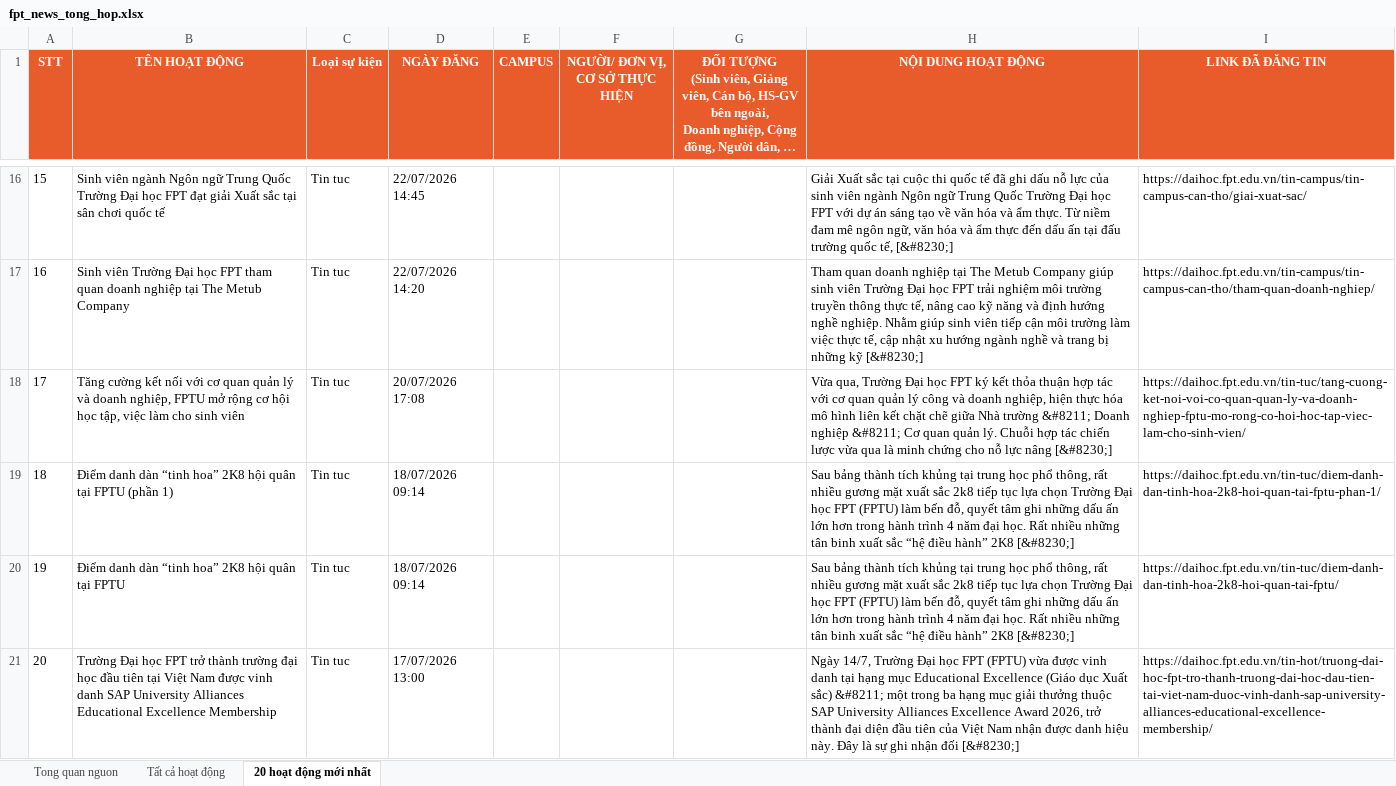
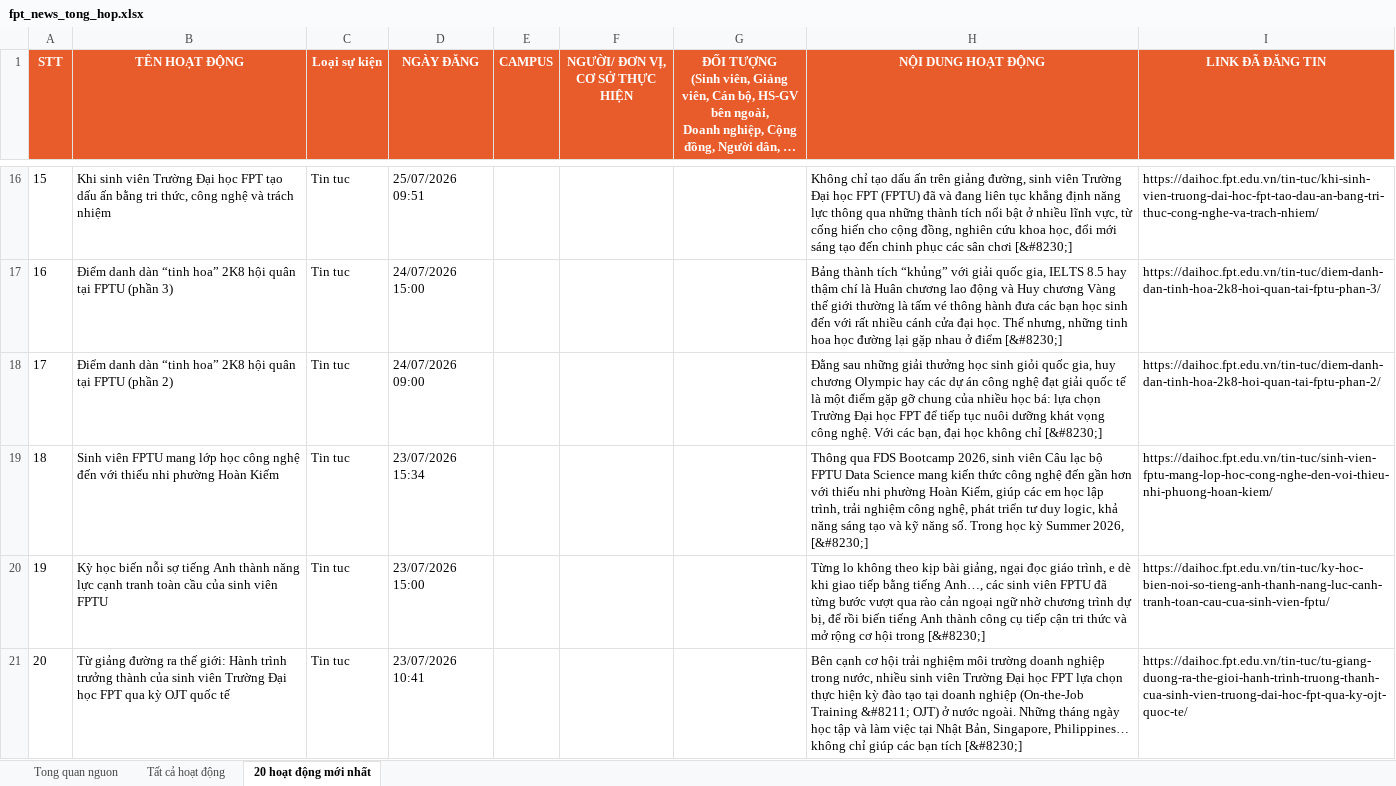
Before and after one commit to tienanh220102-boop/FacebookThing, an Excel workbook: Trang web FPT/fpt_news_tong_hop.xlsx, sheet 20 hoạt động mới nhất, drawn as a sheet; only a part is shown, gaps mark what is left out; long unchanged cells end in …; values as stored, in another font and other column widths than the file's, no borders; the diff covers the shown part only; the diff names each change by its address in the sheet, - before the commit and + after, or states it on an @@ line.

```diff
--- a/Trang web FPT/fpt_news_tong_hop.xlsx (sheet 20 hoạt động mới nhất)
+++ b/Trang web FPT/fpt_news_tong_hop.xlsx (sheet 20 hoạt động mới nhất)
-B16 (TÊN HOẠT ĐỘNG): Sinh viên ngành Ngôn ngữ Trung Quốc Trường Đại học FPT đạt giải Xuất sắc tại sân chơi quốc tế
+B16 (TÊN HOẠT ĐỘNG): Khi sinh viên Trường Đại học FPT tạo dấu ấn bằng tri thức, công nghệ và trách nhiệm
-D16 (NGÀY ĐĂNG): 22/07/2026 14:45
+D16 (NGÀY ĐĂNG): 25/07/2026 09:51
-H16 (NỘI DUNG HOẠT ĐỘNG): Giải Xuất sắc tại cuộc thi quốc tế đã ghi dấu nỗ lực của sinh viên ngành Ngôn ngữ Trung Quốc Trường Đại học FPT với dự án sáng tạo về văn hóa và ẩm thực. Từ niềm đam mê ngôn ngữ, văn hóa và ẩm thực đến dấu ấn tại đấu trường quốc tế, [&#8230;]
+H16 (NỘI DUNG HOẠT ĐỘNG): Không chỉ tạo dấu ấn trên giảng đường, sinh viên Trường Đại học FPT (FPTU) đã và đang liên tục khẳng định năng lực thông qua những thành tích nổi bật ở nhiều lĩnh vực, từ cống hiến cho cộng đồng, nghiên cứu khoa học, đổi mới sáng tạo đến chinh phục các sân chơi [&#8230;]
-I16 (LINK ĐÃ ĐĂNG TIN): https://daihoc.fpt.edu.vn/tin-campus/tin-campus-can-tho/giai-xuat-sac/
+I16 (LINK ĐÃ ĐĂNG TIN): https://daihoc.fpt.edu.vn/tin-tuc/khi-sinh-vien-truong-dai-hoc-fpt-tao-dau-an-bang-tri-thuc-cong-nghe-va-trach-nhiem/
-B17 (TÊN HOẠT ĐỘNG): Sinh viên Trường Đại học FPT tham quan doanh nghiệp tại The Metub Company
+B17 (TÊN HOẠT ĐỘNG): Điểm danh dàn “tinh hoa” 2K8 hội quân tại FPTU (phần 3)
-D17 (NGÀY ĐĂNG): 22/07/2026 14:20
+D17 (NGÀY ĐĂNG): 24/07/2026 15:00
-H17 (NỘI DUNG HOẠT ĐỘNG): Tham quan doanh nghiệp tại The Metub Company giúp sinh viên Trường Đại học FPT trải nghiệm môi trường truyền thông thực tế, nâng cao kỹ năng và định hướng nghề nghiệp. Nhằm giúp sinh viên tiếp cận môi trường làm việc thực tế, cập nhật xu hướng ngành nghề và trang bị những kỹ [&#8230;]
+H17 (NỘI DUNG HOẠT ĐỘNG): Bảng thành tích “khủng” với giải quốc gia, IELTS 8.5 hay thậm chí là Huân chương lao động và Huy chương Vàng thế giới thường là tấm vé thông hành đưa các bạn học sinh đến với rất nhiều cánh cửa đại học. Thế nhưng, những tinh hoa học đường lại gặp nhau ở điểm [&#8230;]
-I17 (LINK ĐÃ ĐĂNG TIN): https://daihoc.fpt.edu.vn/tin-campus/tin-campus-can-tho/tham-quan-doanh-nghiep/
+I17 (LINK ĐÃ ĐĂNG TIN): https://daihoc.fpt.edu.vn/tin-tuc/diem-danh-dan-tinh-hoa-2k8-hoi-quan-tai-fptu-phan-3/
-B18 (TÊN HOẠT ĐỘNG): Tăng cường kết nối với cơ quan quản lý và doanh nghiệp, FPTU mở rộng cơ hội học tập, việc làm cho sinh viên
+B18 (TÊN HOẠT ĐỘNG): Điểm danh dàn “tinh hoa” 2K8 hội quân tại FPTU (phần 2)
-D18 (NGÀY ĐĂNG): 20/07/2026 17:08
+D18 (NGÀY ĐĂNG): 24/07/2026 09:00
-H18 (NỘI DUNG HOẠT ĐỘNG): Vừa qua, Trường Đại học FPT ký kết thỏa thuận hợp tác với cơ quan quản lý công và doanh nghiệp, hiện thực hóa mô hình liên kết chặt chẽ giữa Nhà trường &#8211; Doanh nghiệp &#8211; Cơ quan quản lý. Chuỗi hợp tác chiến lược vừa qua là minh chứng cho nỗ lực nâng [&#8230;]
+H18 (NỘI DUNG HOẠT ĐỘNG): Đằng sau những giải thưởng học sinh giỏi quốc gia, huy chương Olympic hay các dự án công nghệ đạt giải quốc tế là một điểm gặp gỡ chung của nhiều học bá: lựa chọn Trường Đại học FPT để tiếp tục nuôi dưỡng khát vọng công nghệ. Với các bạn, đại học không chỉ [&#8230;]
-I18 (LINK ĐÃ ĐĂNG TIN): https://daihoc.fpt.edu.vn/tin-tuc/tang-cuong-ket-noi-voi-co-quan-quan-ly-va-doanh-nghiep-fptu-mo-rong-co-hoi-hoc-tap-viec-lam-cho-sinh-vien/
+I18 (LINK ĐÃ ĐĂNG TIN): https://daihoc.fpt.edu.vn/tin-tuc/diem-danh-dan-tinh-hoa-2k8-hoi-quan-tai-fptu-phan-2/
-B19 (TÊN HOẠT ĐỘNG): Điểm danh dàn “tinh hoa” 2K8 hội quân tại FPTU (phần 1)
+B19 (TÊN HOẠT ĐỘNG): Sinh viên FPTU mang lớp học công nghệ đến với thiếu nhi phường Hoàn Kiếm
-D19 (NGÀY ĐĂNG): 18/07/2026 09:14
+D19 (NGÀY ĐĂNG): 23/07/2026 15:34
-H19 (NỘI DUNG HOẠT ĐỘNG): Sau bảng thành tích khủng tại trung học phổ thông, rất nhiều gương mặt xuất sắc 2k8 tiếp tục lựa chọn Trường Đại học FPT (FPTU) làm bến đỗ, quyết tâm ghi những dấu ấn lớn hơn trong hành trình 4 năm đại học. Rất nhiều những tân binh xuất sắc “hệ điều hành” 2K8 [&#8230;]
+H19 (NỘI DUNG HOẠT ĐỘNG): Thông qua FDS Bootcamp 2026, sinh viên Câu lạc bộ FPTU Data Science mang kiến thức công nghệ đến gần hơn với thiếu nhi phường Hoàn Kiếm, giúp các em học lập trình, trải nghiệm công nghệ, phát triển tư duy logic, khả năng sáng tạo và kỹ năng số. Trong học kỳ Summer 2026, [&#8230;]
-I19 (LINK ĐÃ ĐĂNG TIN): https://daihoc.fpt.edu.vn/tin-tuc/diem-danh-dan-tinh-hoa-2k8-hoi-quan-tai-fptu-phan-1/
+I19 (LINK ĐÃ ĐĂNG TIN): https://daihoc.fpt.edu.vn/tin-tuc/sinh-vien-fptu-mang-lop-hoc-cong-nghe-den-voi-thieu-nhi-phuong-hoan-kiem/
-B20 (TÊN HOẠT ĐỘNG): Điểm danh dàn “tinh hoa” 2K8 hội quân tại FPTU
+B20 (TÊN HOẠT ĐỘNG): Kỳ học biến nỗi sợ tiếng Anh thành năng lực cạnh tranh toàn cầu của sinh viên FPTU
-D20 (NGÀY ĐĂNG): 18/07/2026 09:14
+D20 (NGÀY ĐĂNG): 23/07/2026 15:00
-H20 (NỘI DUNG HOẠT ĐỘNG): Sau bảng thành tích khủng tại trung học phổ thông, rất nhiều gương mặt xuất sắc 2k8 tiếp tục lựa chọn Trường Đại học FPT (FPTU) làm bến đỗ, quyết tâm ghi những dấu ấn lớn hơn trong hành trình 4 năm đại học. Rất nhiều những tân binh xuất sắc “hệ điều hành” 2K8 [&#8230;]
+H20 (NỘI DUNG HOẠT ĐỘNG): Từng lo không theo kịp bài giảng, ngại đọc giáo trình, e dè khi giao tiếp bằng tiếng Anh…, các sinh viên FPTU đã từng bước vượt qua rào cản ngoại ngữ nhờ chương trình dự bị, để rồi biến tiếng Anh thành công cụ tiếp cận tri thức và mở rộng cơ hội trong [&#8230;]
-I20 (LINK ĐÃ ĐĂNG TIN): https://daihoc.fpt.edu.vn/tin-tuc/diem-danh-dan-tinh-hoa-2k8-hoi-quan-tai-fptu/
+I20 (LINK ĐÃ ĐĂNG TIN): https://daihoc.fpt.edu.vn/tin-tuc/ky-hoc-bien-noi-so-tieng-anh-thanh-nang-luc-canh-tranh-toan-cau-cua-sinh-vien-fptu/
-B21 (TÊN HOẠT ĐỘNG): Trường Đại học FPT trở thành trường đại học đầu tiên tại Việt Nam được vinh danh SAP University Alliances Educational Excellence Membership
+B21 (TÊN HOẠT ĐỘNG): Từ giảng đường ra thế giới: Hành trình trưởng thành của sinh viên Trường Đại học FPT qua kỳ OJT quốc tế
-D21 (NGÀY ĐĂNG): 17/07/2026 13:00
+D21 (NGÀY ĐĂNG): 23/07/2026 10:41
-H21 (NỘI DUNG HOẠT ĐỘNG): Ngày 14/7, Trường Đại học FPT (FPTU) vừa được vinh danh tại hạng mục Educational Excellence (Giáo dục Xuất sắc) &#8211; một trong ba hạng mục giải thưởng thuộc SAP University Alliances Excellence Award 2026, trở thành đại diện đầu tiên của Việt Nam nhận được danh hiệu này. Đây là sự ghi nhận đối [&#8230;]
+H21 (NỘI DUNG HOẠT ĐỘNG): Bên cạnh cơ hội trải nghiệm môi trường doanh nghiệp trong nước, nhiều sinh viên Trường Đại học FPT lựa chọn thực hiện kỳ đào tạo tại doanh nghiệp (On-the-Job Training &#8211; OJT) ở nước ngoài. Những tháng ngày học tập và làm việc tại Nhật Bản, Singapore, Philippines… không chỉ giúp các bạn tích [&#8230;]
-I21 (LINK ĐÃ ĐĂNG TIN): https://daihoc.fpt.edu.vn/tin-hot/truong-dai-hoc-fpt-tro-thanh-truong-dai-hoc-dau-tien-tai-viet-nam-duoc-vinh-danh-sap-university-alliances-educational-excellence-membership/
+I21 (LINK ĐÃ ĐĂNG TIN): https://daihoc.fpt.edu.vn/tin-tuc/tu-giang-duong-ra-the-gioi-hanh-trinh-truong-thanh-cua-sinh-vien-truong-dai-hoc-fpt-qua-ky-ojt-quoc-te/
```
Also changed, not shown: 62 edited cells elsewhere in this sheet, sheet Tất cả hoạt động, sheet Tong quan nguon, 3 other files.
